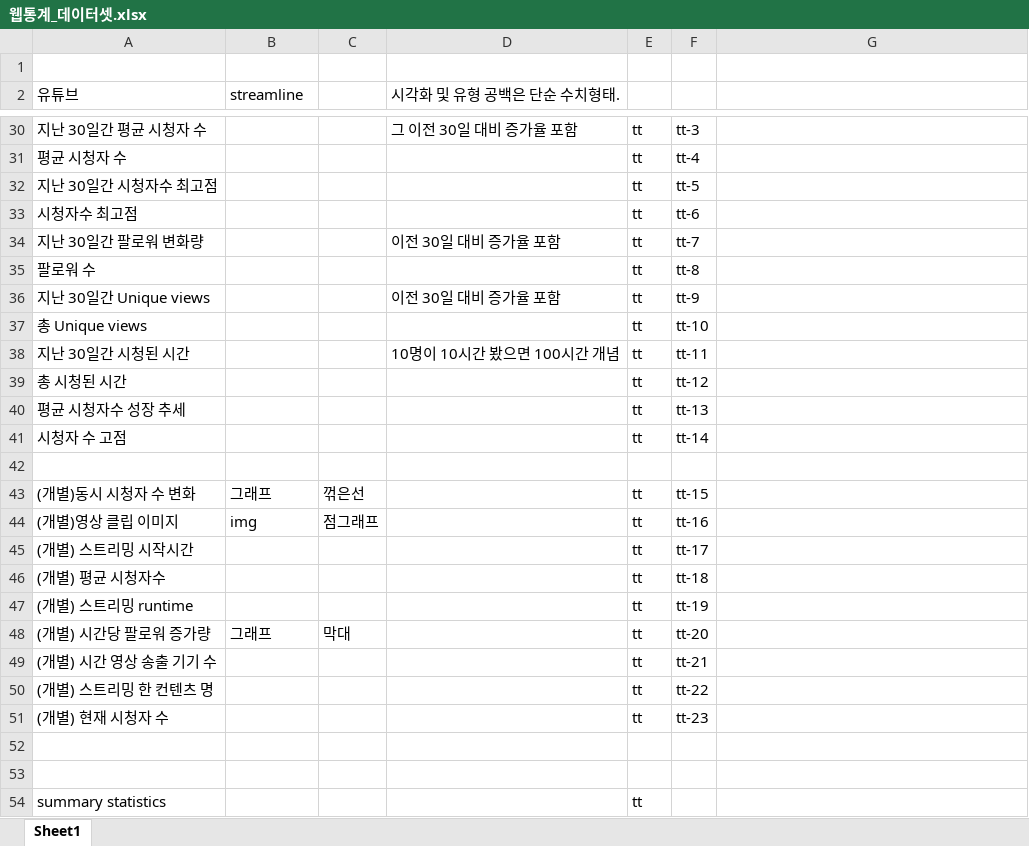
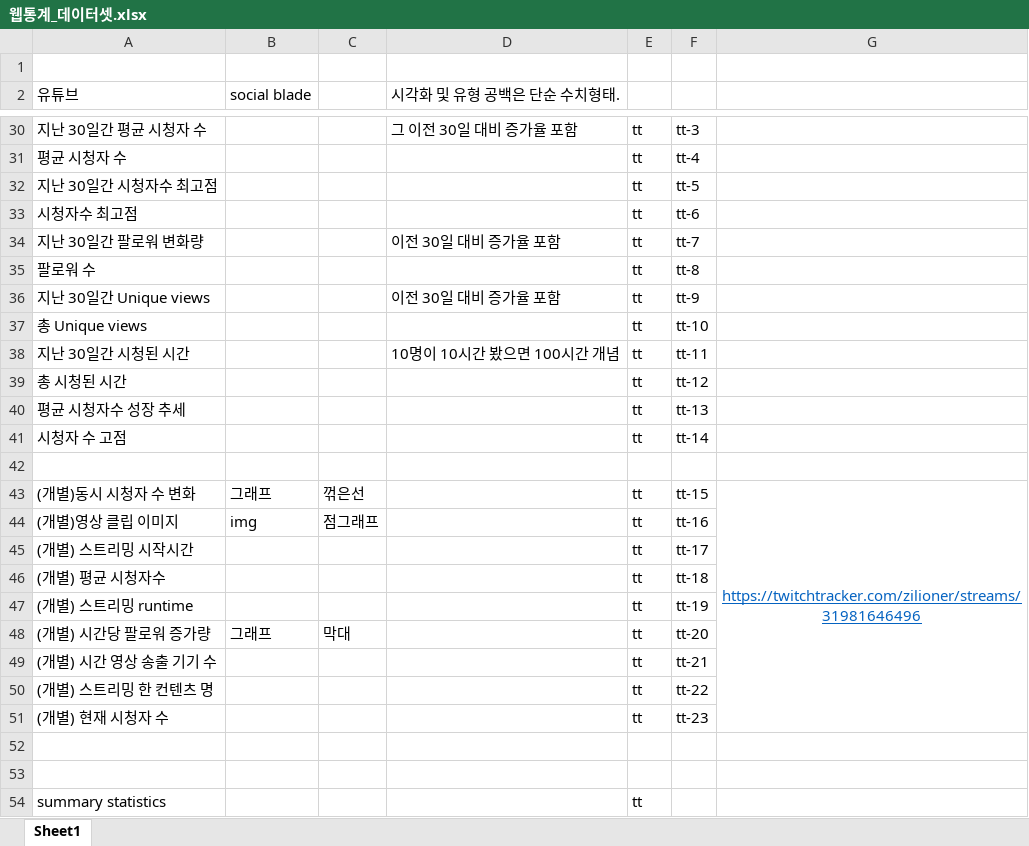
Before and after one commit to chanuuuuu/OnAD_project, an Excel workbook: docs/12_분석용데이터셋예시/웹통계_데이터셋.xlsx, sheet Sheet1, drawn as a sheet; only a part is shown, gaps mark what is left out; values as stored, in another font and other column widths than the file's, no borders; charts and pictures not drawn; the diff covers the shown part only; the diff names each change by its address in the sheet, - before the commit and + after, or states it on an @@ line.

```diff
--- a/docs/12_분석용데이터셋예시/웹통계_데이터셋.xlsx (sheet Sheet1)
+++ b/docs/12_분석용데이터셋예시/웹통계_데이터셋.xlsx (sheet Sheet1)
-B2: streamline
+B2: social blade
-G43: (empty)
+G43: https://twitchtracker.com/zilioner/streams/31981646496
+G43:G51 merged
```
Also changed, not shown: 33 edited cells, cell formats and merged cells elsewhere in this sheet.
